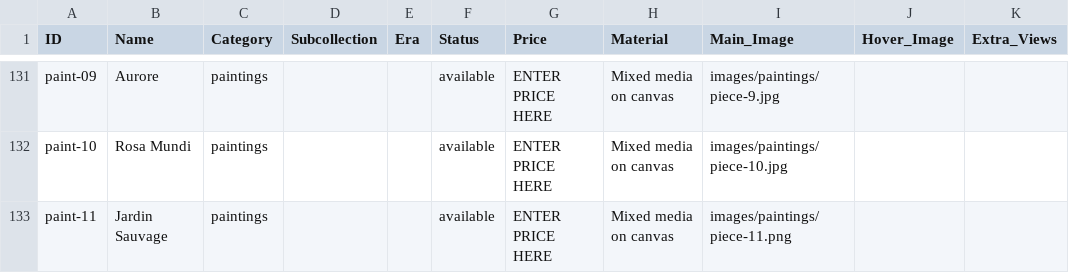
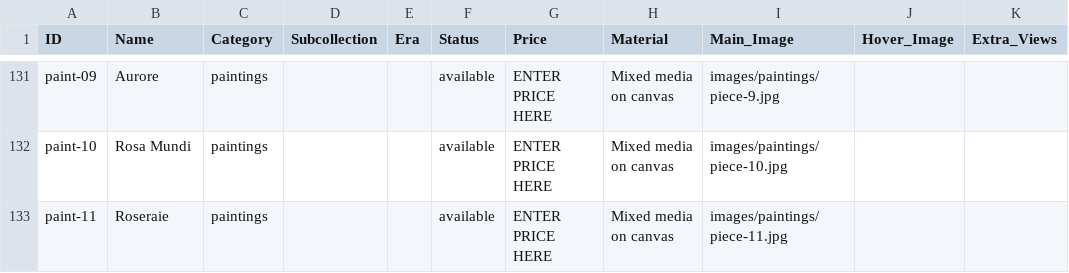
Before and after one commit to manalooo/Roulaharb, a CSV file: inventory.csv, drawn as a sheet; only a part is shown, gaps mark what is left out.

Commit message:
Paintings: refresh updated source files, rename paint-11 'Jardin Sauvage' → 'Roseraie' (new image is red-rose mosaic, not green chaos), drop old piece-11.png

```diff
--- a/inventory.csv
+++ b/inventory.csv
@@ -132,2 +132,2 @@ paint-09,Aurore,paintings,,,available,ENTER PRICE HERE,Mixed media on canvas,ima
 paint-10,Rosa Mundi,paintings,,,available,ENTER PRICE HERE,Mixed media on canvas,images/paintings/piece-10.jpg,,
-paint-11,Jardin Sauvage,paintings,,,available,ENTER PRICE HERE,Mixed media on canvas,images/paintings/piece-11.png,,
+paint-11,Roseraie,paintings,,,available,ENTER PRICE HERE,Mixed media on canvas,images/paintings/piece-11.jpg,,
```
Also changed, not shown: 9 other files.
